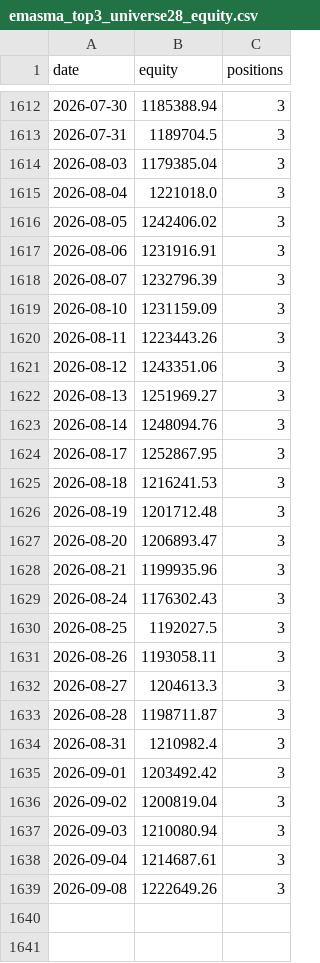
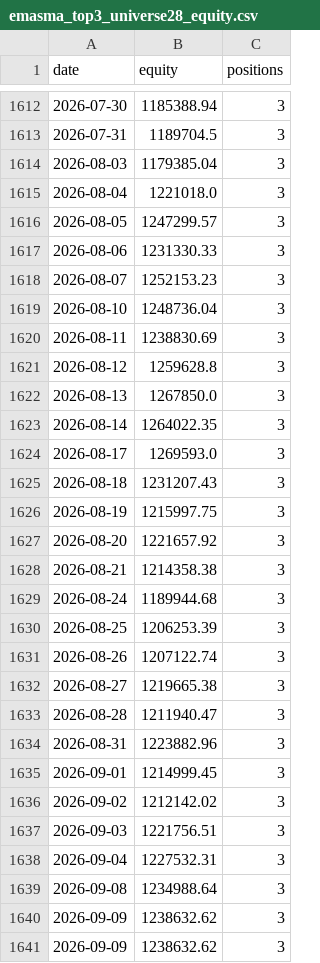
Before and after one commit to vipvipvip/SwingTraderAndOptimizer, a CSV file: swingtrader/services/mtf/audit/etf_audit/emasma_top3_universe28_equity.csv, drawn as a sheet; only a part is shown, gaps mark what is left out.

```diff
--- a/swingtrader/services/mtf/audit/etf_audit/emasma_top3_universe28_equity.csv
+++ b/swingtrader/services/mtf/audit/etf_audit/emasma_top3_universe28_equity.csv
@@ -1615,25 +1615,27 @@ date,equity,positions
 2026-08-04,1221018.0,3
-2026-08-05,1242406.02,3
-2026-08-06,1231916.91,3
-2026-08-07,1232796.39,3
-2026-08-10,1231159.09,3
-2026-08-11,1223443.26,3
-2026-08-12,1243351.06,3
-2026-08-13,1251969.27,3
-2026-08-14,1248094.76,3
-2026-08-17,1252867.95,3
-2026-08-18,1216241.53,3
-2026-08-19,1201712.48,3
-2026-08-20,1206893.47,3
-2026-08-21,1199935.96,3
-2026-08-24,1176302.43,3
-2026-08-25,1192027.5,3
-2026-08-26,1193058.11,3
-2026-08-27,1204613.3,3
-2026-08-28,1198711.87,3
-2026-08-31,1210982.4,3
-2026-09-01,1203492.42,3
-2026-09-02,1200819.04,3
-2026-09-03,1210080.94,3
-2026-09-04,1214687.61,3
-2026-09-08,1222649.26,3
+2026-08-05,1247299.57,3
+2026-08-06,1231330.33,3
+2026-08-07,1252153.23,3
+2026-08-10,1248736.04,3
+2026-08-11,1238830.69,3
+2026-08-12,1259628.8,3
+2026-08-13,1267850.0,3
+2026-08-14,1264022.35,3
+2026-08-17,1269593.0,3
+2026-08-18,1231207.43,3
+2026-08-19,1215997.75,3
+2026-08-20,1221657.92,3
+2026-08-21,1214358.38,3
+2026-08-24,1189944.68,3
+2026-08-25,1206253.39,3
+2026-08-26,1207122.74,3
+2026-08-27,1219665.38,3
+2026-08-28,1211940.47,3
+2026-08-31,1223882.96,3
+2026-09-01,1214999.45,3
+2026-09-02,1212142.02,3
+2026-09-03,1221756.51,3
+2026-09-04,1227532.31,3
+2026-09-08,1234988.64,3
+2026-09-09,1238632.62,3
+2026-09-09,1238632.62,3
```
Also changed, not shown: swingtrader/services/mtf/audit/etf_audit/emasma_top10_universe28_equity.csv, swingtrader/services/mtf/audit/etf_audit/emasma_top10_universe28_roundtrips.csv, 14 other files.
